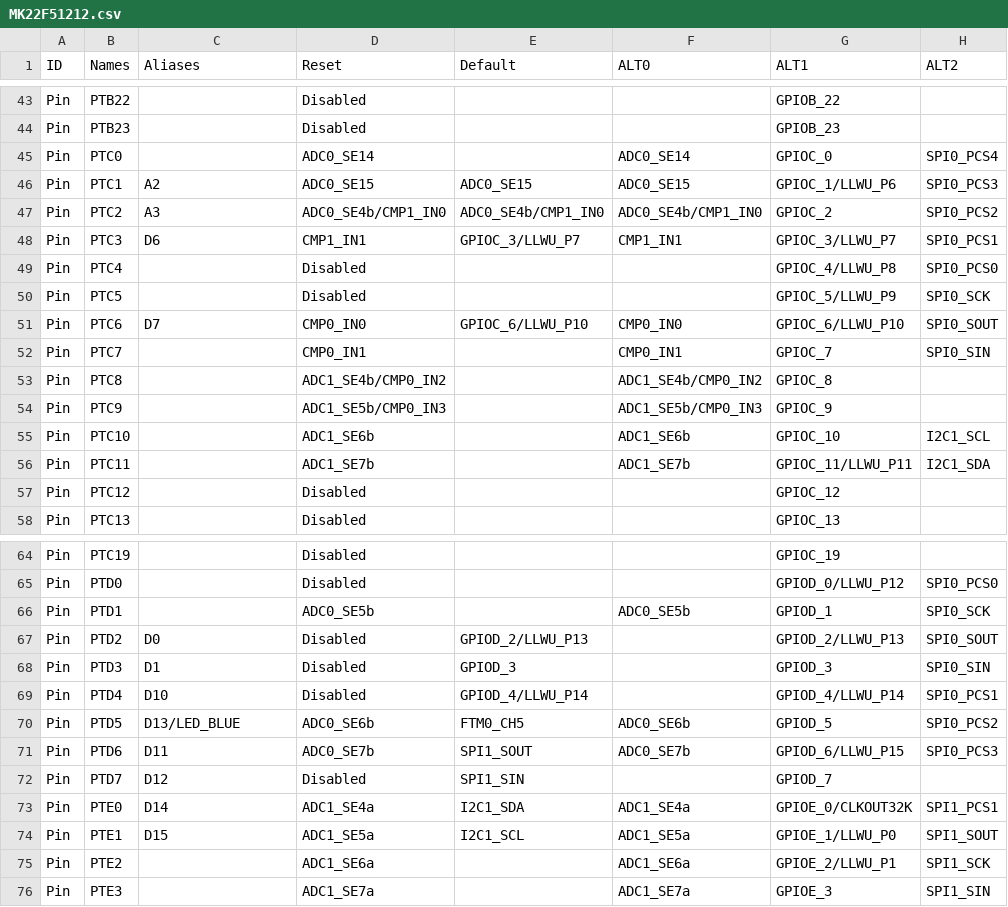
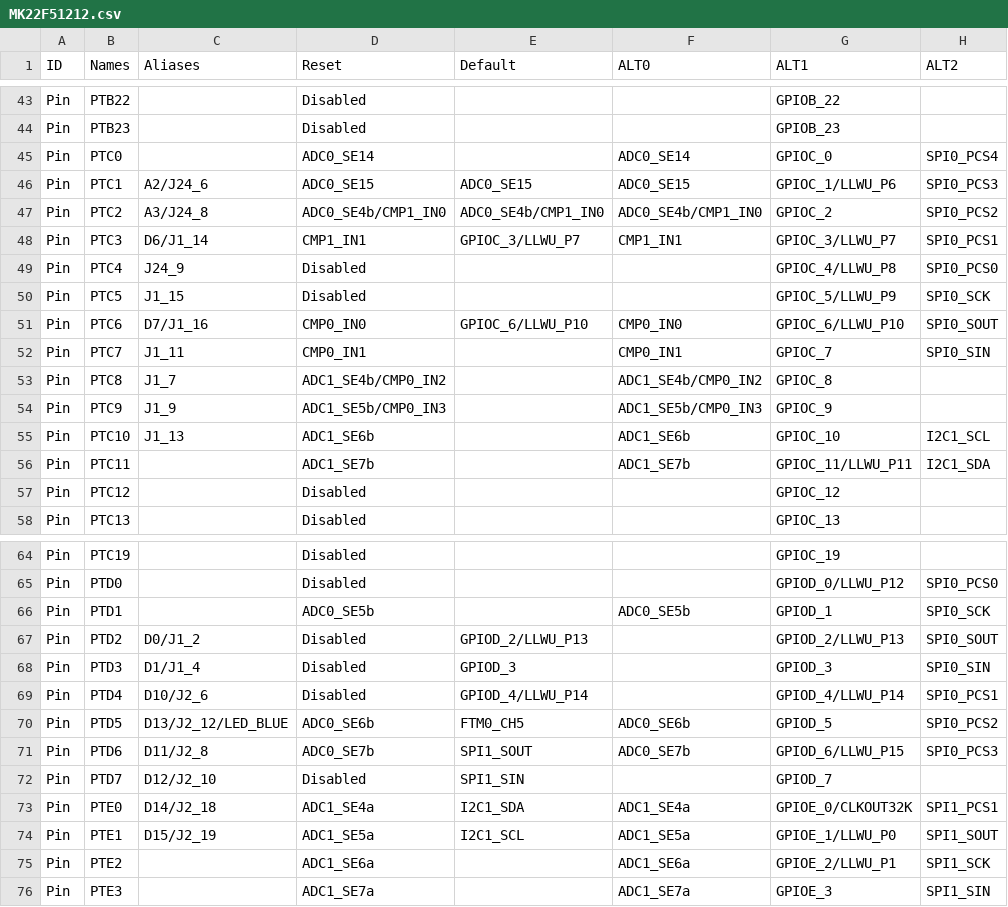
Before and after one commit to podonoghue/usbdm-eclipse-plugins, a CSV file: CreateCppStationeryByPin/MK22F51212.csv, drawn as a sheet; only a part is shown, gaps mark what is left out; the diff covers the shown part only; the diff names each change by its address in the sheet, - before the commit and + after, or states it on an @@ line.

```diff
--- a/CreateCppStationeryByPin/MK22F51212.csv
+++ b/CreateCppStationeryByPin/MK22F51212.csv
-C46 (Aliases): A2
+C46 (Aliases): A2/J24_6
-C47 (Aliases): A3
+C47 (Aliases): A3/J24_8
-C48 (Aliases): D6
+C48 (Aliases): D6/J1_14
-C49 (Aliases): (empty)
+C49 (Aliases): J24_9
-C50 (Aliases): (empty)
+C50 (Aliases): J1_15
-C51 (Aliases): D7
+C51 (Aliases): D7/J1_16
-C52 (Aliases): (empty)
+C52 (Aliases): J1_11
-C53 (Aliases): (empty)
+C53 (Aliases): J1_7
-C54 (Aliases): (empty)
+C54 (Aliases): J1_9
-C55 (Aliases): (empty)
+C55 (Aliases): J1_13
-C67 (Aliases): D0
+C67 (Aliases): D0/J1_2
-C68 (Aliases): D1
+C68 (Aliases): D1/J1_4
-C69 (Aliases): D10
+C69 (Aliases): D10/J2_6
-C70 (Aliases): D13/LED_BLUE
+C70 (Aliases): D13/J2_12/LED_BLUE
-C71 (Aliases): D11
+C71 (Aliases): D11/J2_8
-C72 (Aliases): D12
+C72 (Aliases): D12/J2_10
-C73 (Aliases): D14
+C73 (Aliases): D14/J2_18
-C74 (Aliases): D15
+C74 (Aliases): D15/J2_19
```
Also changed, not shown: 22 edited cells elsewhere in this file, 38 other files.
